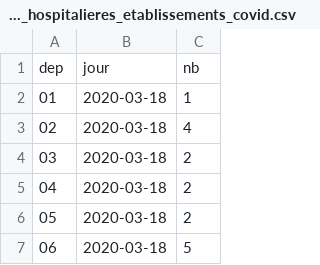
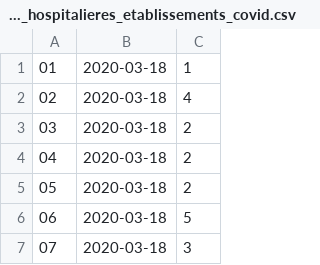
Before and after one commit to Nikiema20/Projet-traitement-final-1, a CSV file: donnees_hospitalieres_etablissements_covid.csv, drawn as a sheet; only a part is shown; the shorter side is filled out with more unchanged rows; the diff names each change by its address in the sheet, - before the commit and + after, or states it on an @@ line.

```diff
--- a/donnees_hospitalieres_etablissements_covid.csv
+++ b/donnees_hospitalieres_etablissements_covid.csv
-row 1: dep | jour | nb
```
Also changed, not shown: donnees_hospitalieres_nouveaux_covid.csv, 4 other files.
